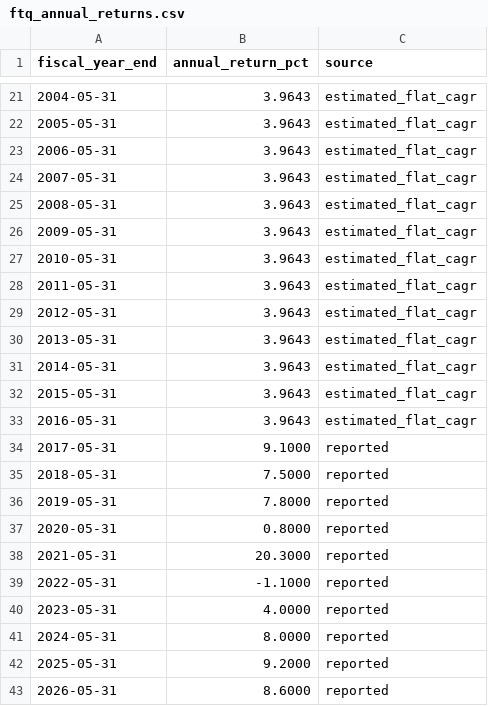
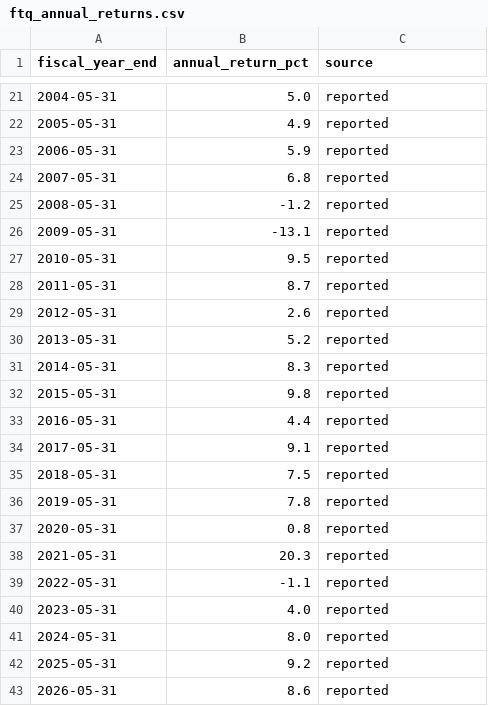
Before and after one commit to Yubi70/ftq-vs-sp500, a CSV file: data/ftq_annual_returns.csv, drawn as a sheet; only a part is shown, gaps mark what is left out; the diff covers the shown part only.

Commit message:
Replace estimated 1985-2016 FTQ returns with official historical data since inception

```diff
--- a/data/ftq_annual_returns.csv
+++ b/data/ftq_annual_returns.csv
@@ -21,23 +21,23 @@ fiscal_year_end,annual_return_pct,source
-2004-05-31,3.9643,estimated_flat_cagr
-2005-05-31,3.9643,estimated_flat_cagr
-2006-05-31,3.9643,estimated_flat_cagr
-2007-05-31,3.9643,estimated_flat_cagr
-2008-05-31,3.9643,estimated_flat_cagr
-2009-05-31,3.9643,estimated_flat_cagr
-2010-05-31,3.9643,estimated_flat_cagr
-2011-05-31,3.9643,estimated_flat_cagr
-2012-05-31,3.9643,estimated_flat_cagr
-2013-05-31,3.9643,estimated_flat_cagr
-2014-05-31,3.9643,estimated_flat_cagr
-2015-05-31,3.9643,estimated_flat_cagr
-2016-05-31,3.9643,estimated_flat_cagr
-2017-05-31,9.1000,reported
-2018-05-31,7.5000,reported
-2019-05-31,7.8000,reported
-2020-05-31,0.8000,reported
-2021-05-31,20.3000,reported
-2022-05-31,-1.1000,reported
-2023-05-31,4.0000,reported
-2024-05-31,8.0000,reported
-2025-05-31,9.2000,reported
-2026-05-31,8.6000,reported
+2004-05-31,5.0,reported
+2005-05-31,4.9,reported
+2006-05-31,5.9,reported
+2007-05-31,6.8,reported
+2008-05-31,-1.2,reported
+2009-05-31,-13.1,reported
+2010-05-31,9.5,reported
+2011-05-31,8.7,reported
+2012-05-31,2.6,reported
+2013-05-31,5.2,reported
+2014-05-31,8.3,reported
+2015-05-31,9.8,reported
+2016-05-31,4.4,reported
+2017-05-31,9.1,reported
+2018-05-31,7.5,reported
+2019-05-31,7.8,reported
+2020-05-31,0.8,reported
+2021-05-31,20.3,reported
+2022-05-31,-1.1,reported
+2023-05-31,4.0,reported
+2024-05-31,8.0,reported
+2025-05-31,9.2,reported
+2026-05-31,8.6,reported
```
Also changed, not shown: 19 added rows and 19 removed rows elsewhere in this file, 2 other files.
